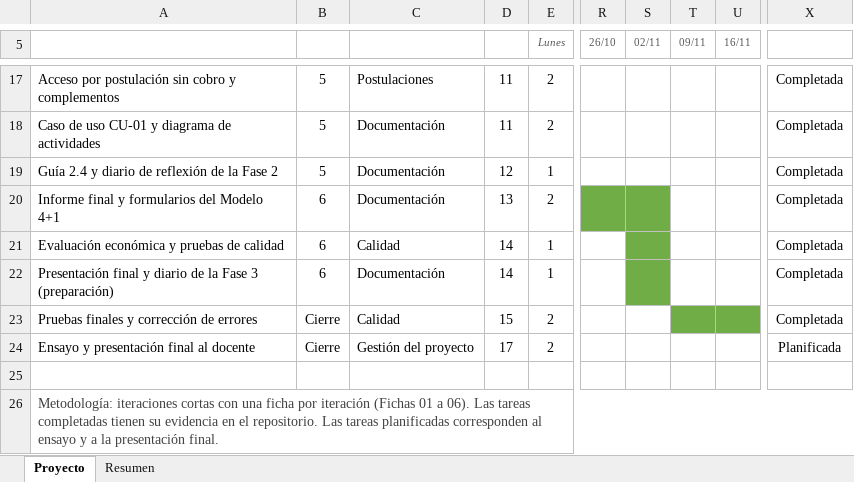
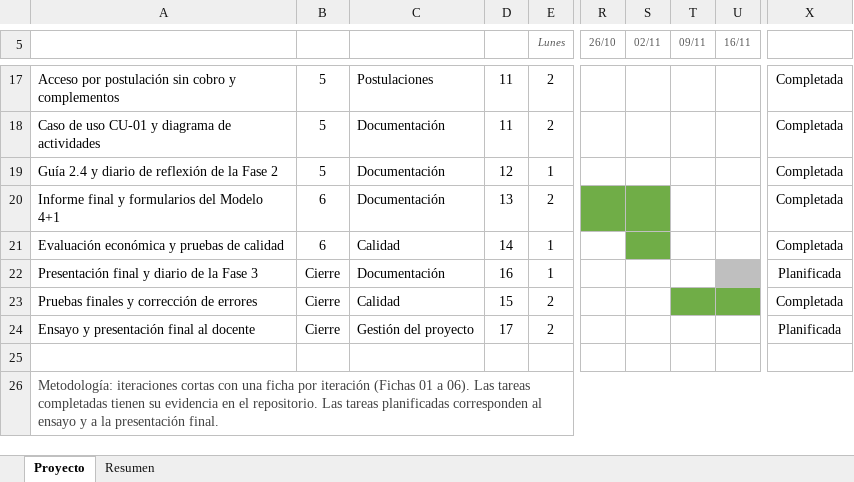
Before and after one commit to Vichobustosss/2026_2_BUSTOS-HEREDIA_CASPTONE_002D_GRUPO_006, an Excel workbook: Fase 2/Evidencias Proyecto/Evidencias de documentación/Gantt_Agil_HurryUp_GRUPO06.xlsx, sheet Proyecto, drawn as a sheet; only a part is shown, gaps mark what is left out; values as stored, in another font and other column widths than the file's, no borders; the diff names each change by its address in the sheet, - before the commit and + after, or states it on an @@ line.

```diff
--- a/Fase 2/Evidencias Proyecto/Evidencias de documentación/Gantt_Agil_HurryUp_GRUPO06.xlsx (sheet Proyecto)
+++ b/Fase 2/Evidencias Proyecto/Evidencias de documentación/Gantt_Agil_HurryUp_GRUPO06.xlsx (sheet Proyecto)
-A22: …Fase 3 (preparación)
+A22: …Fase 3
-B22: 6
+B22: Cierre
-D22: 14
+D22: 16
-S22 fill: #70AD47
+S22 fill: none
-U22 fill: none
+U22 fill: #BFBFBF
-X22: Completada
+X22: Planificada
```
Also changed, not shown: sheet Resumen, 5 other files.
